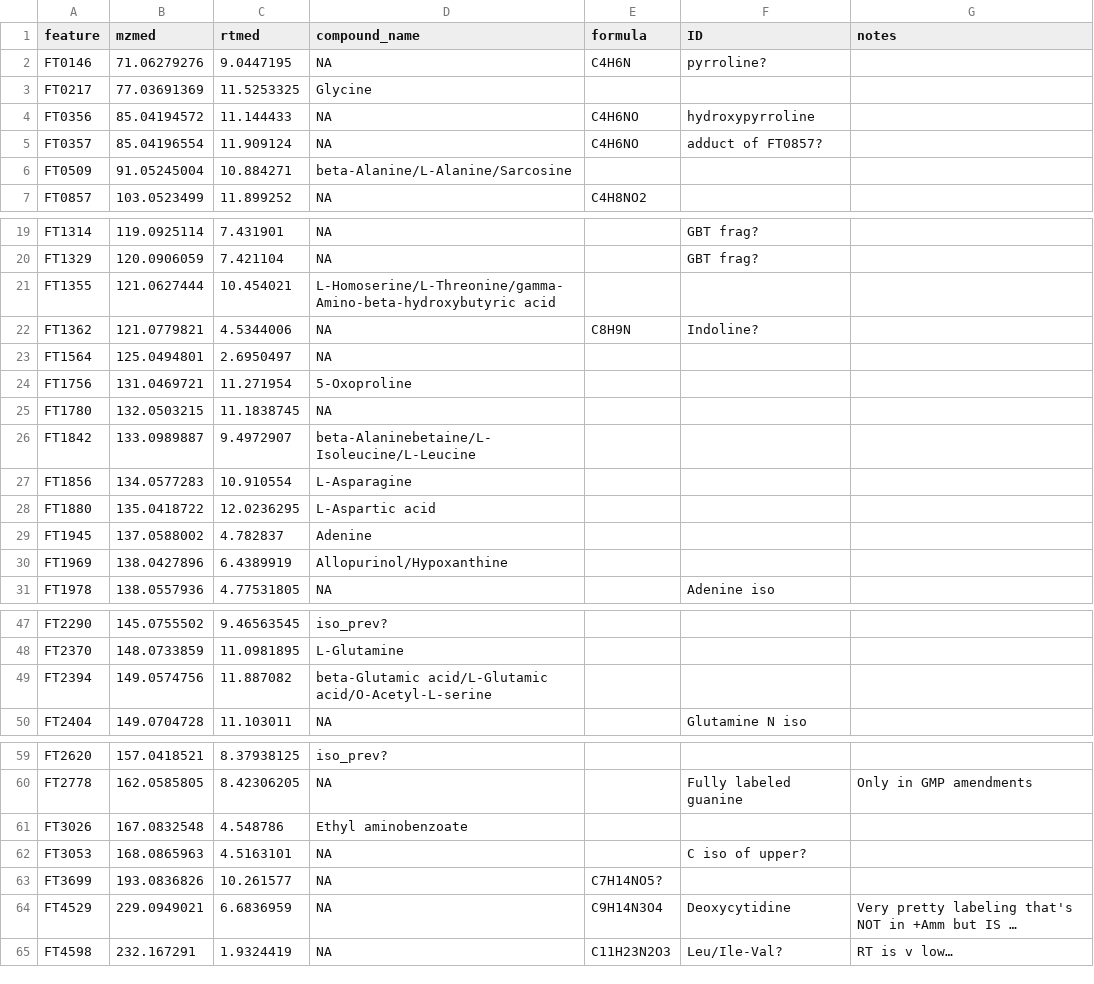
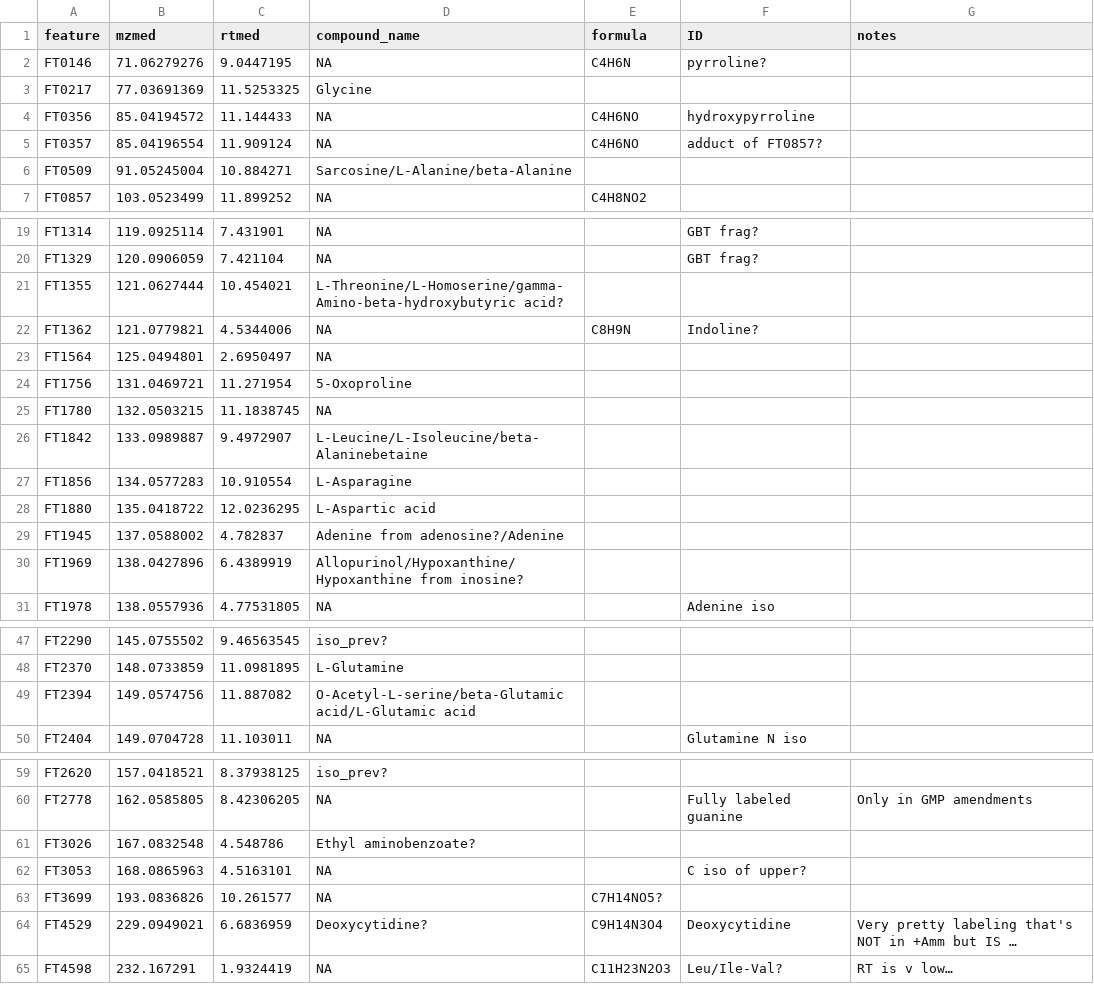
Before and after one commit to wkumler/PARAGON, a CSV file: untargeted/best_labeled_anno.csv, drawn as a sheet; only a part is shown, gaps mark what is left out; long unchanged cells end in …; the diff covers the shown part only; the diff names each change by its address in the sheet, - before the commit and + after, or states it on an @@ line.

```diff
--- a/untargeted/best_labeled_anno.csv
+++ b/untargeted/best_labeled_anno.csv
-D6 (compound_name): beta-Alanine/L-Alanine/Sarcosine
+D6 (compound_name): Sarcosine/L-Alanine/beta-Alanine
-D21 (compound_name): L-Homoserine/L-Threonine/gamma-Amino-beta-hydroxybutyric acid
+D21 (compound_name): L-Threonine/L-Homoserine/gamma-Amino-beta-hydroxybutyric acid?
-D26 (compound_name): beta-Alaninebetaine/L-Isoleucine/L-Leucine
+D26 (compound_name): L-Leucine/L-Isoleucine/beta-Alaninebetaine
-D29 (compound_name): Adenine
+D29 (compound_name): Adenine from adenosine?/Adenine
-D30 (compound_name): Allopurinol/Hypoxanthine
+D30 (compound_name): Allopurinol/Hypoxanthine/Hypoxanthine from inosine?
-D49 (compound_name): beta-Glutamic acid/L-Glutamic acid/O-Acetyl-L-serine
+D49 (compound_name): O-Acetyl-L-serine/beta-Glutamic acid/L-Glutamic acid
-D61 (compound_name): Ethyl aminobenzoate
+D61 (compound_name): Ethyl aminobenzoate?
-D64 (compound_name): NA
+D64 (compound_name): Deoxycytidine?
```
Also changed, not shown: 3 edited cells elsewhere in this file, 2 other files.
